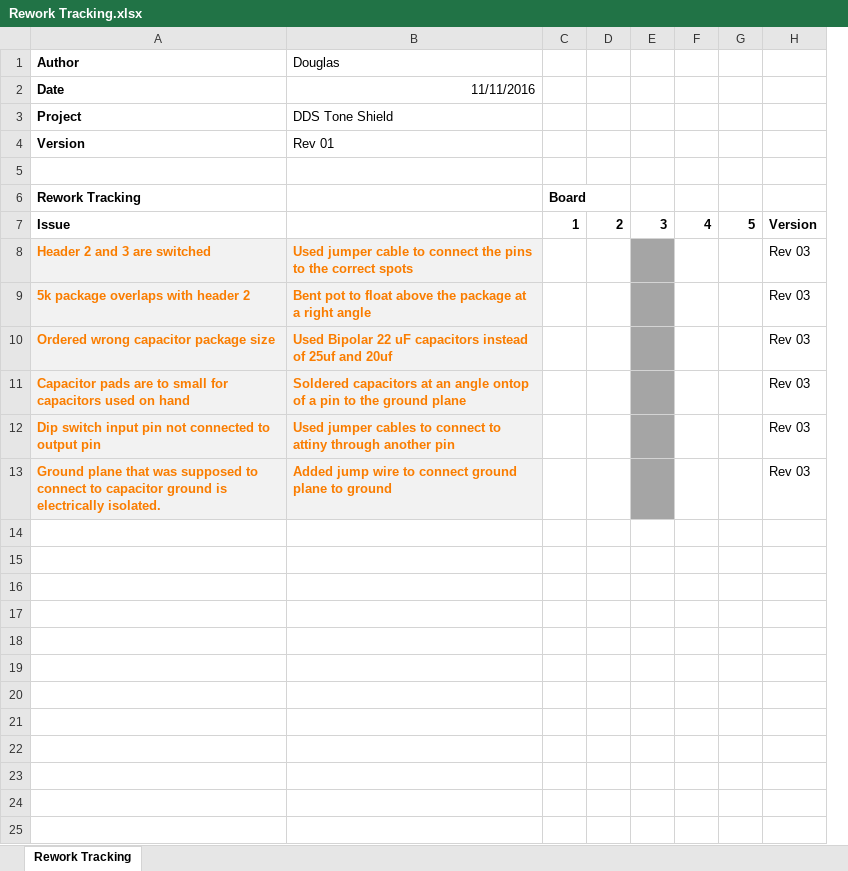
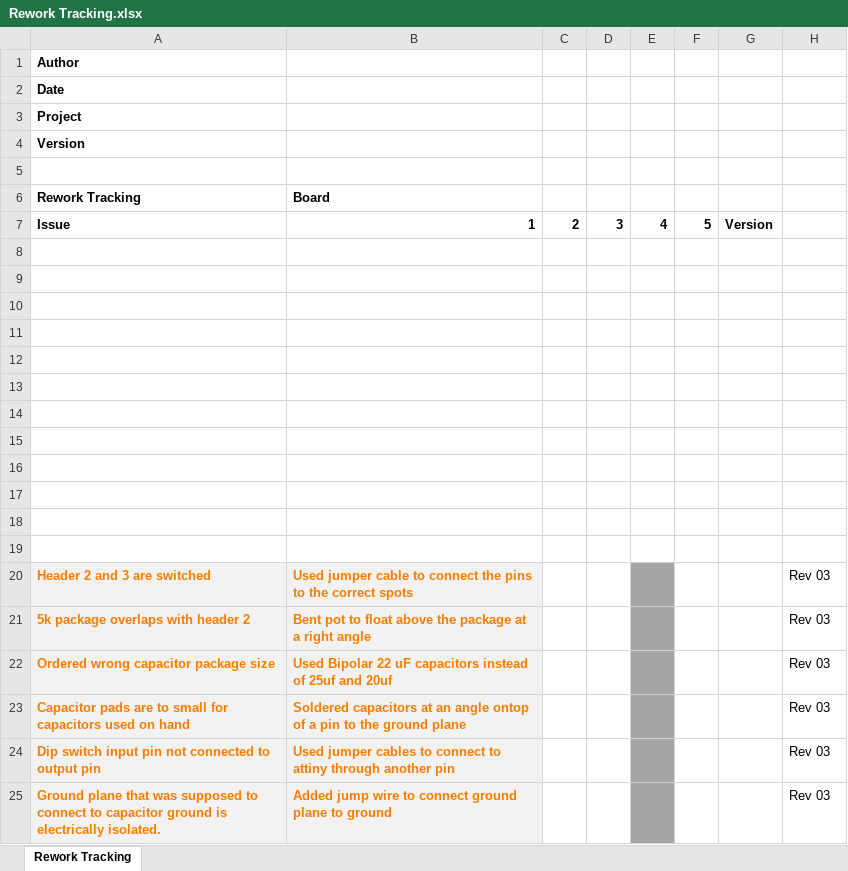
Before and after one commit to theengineeraccelerator/Arduino-DDS, an Excel workbook: 4 Bring Up/Rework Tracking.xlsx, sheet Rework Tracking, drawn as a sheet; values as stored, in another font and other column widths than the file's, no borders; removed rows and columns are numbered as before the commit, all else as after; the diff names each change by its address in the sheet, - before the commit and + after, or states it on an @@ line.

```diff
--- a/4 Bring Up/Rework Tracking.xlsx (sheet Rework Tracking)
+++ b/4 Bring Up/Rework Tracking.xlsx (sheet Rework Tracking)
-column C (Board), row 7: 1
+column G, row 7: Version
-B1 (Board): Douglas
+B1 (Board): (empty)
-B2 (Board): 11/11/2016
+B2 (Board): (empty)
-B3 (Board): DDS Tone Shield
+B3 (Board): (empty)
-B4 (Board): Rev 01
+B4 (Board): (empty)
-B6: (empty)
+B6: Board
-B7 (Board): (empty)
+B7 (Board): 1
-H7: Version
+H7: (empty)
+row 8: (empty)
+row 9: (empty)
+row 10: (empty)
+row 11: (empty)
+row 12: (empty)
+row 13: (empty)
+row 14: (empty)
+row 15: (empty)
+row 16: (empty)
+row 17: (empty)
+row 18: (empty)
+row 19: (empty)
-D20:D25 fill: #A5A5A5
+D20:D25 fill: none
-E20:E25 fill: none
+E20:E25 fill: #A5A5A5
```
Also changed, not shown: 2 Architecture/Major Component BOM.xlsx, 56 other files.
